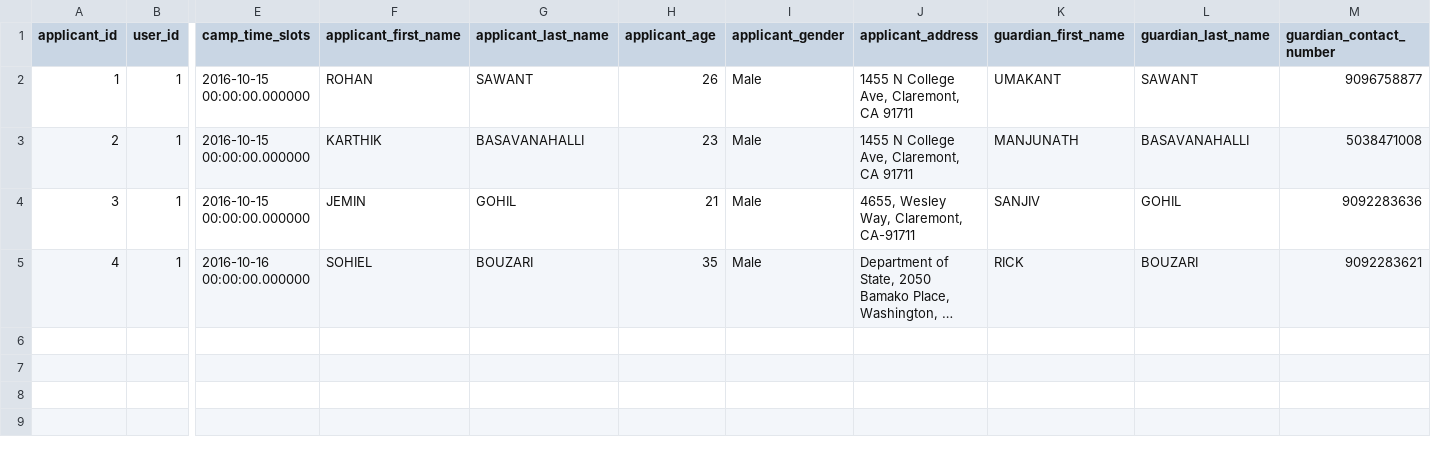
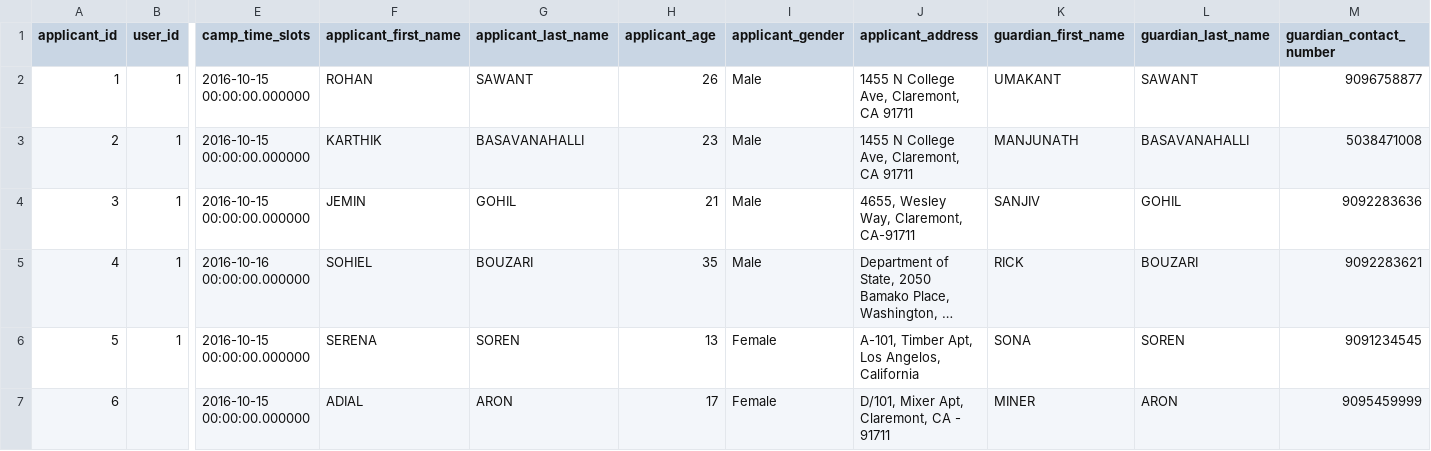
Before and after one commit to karbmk/CGU_software_development, a CSV file: Gila_Breath_Camp/Code/Csv/applicant.csv, drawn as a sheet; only a part is shown, gaps mark what is left out; long unchanged cells end in …; rows hold the shown columns only; the diff names each change by its address in the sheet, - before the commit and + after, or states it on an @@ line.

```diff
--- a/Gila_Breath_Camp/Code/Csv/applicant.csv
+++ b/Gila_Breath_Camp/Code/Csv/applicant.csv
+row 6: 5 | 1 | 2016-10-15 00:00:00.000000 | SERENA | SOREN | 13 | Female | A-101, Timber Apt, Los Angelos, California | SONA | SOREN | 9091234545
+row 7: 6 |  | 2016-10-15 00:00:00.000000 | ADIAL | ARON | 17 | Female | D/101, Mixer Apt, Claremont, CA - 91711 | MINER | ARON | 9095459999
```
Also changed, not shown: 6 other files.
